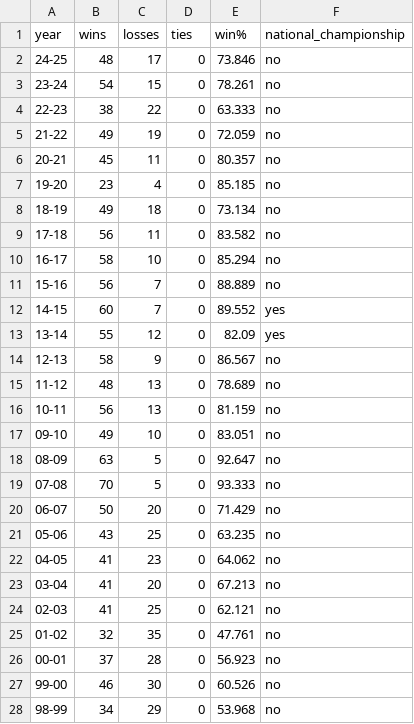
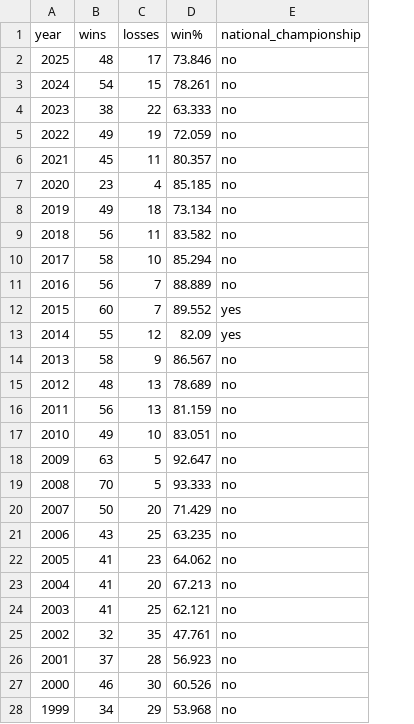
Before and after one commit to sidrad17/Chomp-Chain-Reaction-Inter-Team-Momentum-in-UF-Athletics, a CSV file: cleaned_data/softball.csv, drawn as a sheet; only a part is shown; the diff covers the shown part only; the diff names each change by its address in the sheet, - before the commit and + after, or states it on an @@ line.

```diff
--- a/cleaned_data/softball.csv
+++ b/cleaned_data/softball.csv
-column D (ties), rows 2-28: all 0
-A2 (year): 24-25
+A2 (year): 2025
-A3 (year): 23-24
+A3 (year): 2024
-A4 (year): 22-23
+A4 (year): 2023
-A5 (year): 21-22
+A5 (year): 2022
-A6 (year): 20-21
+A6 (year): 2021
-A7 (year): 19-20
+A7 (year): 2020
-A8 (year): 18-19
+A8 (year): 2019
-A9 (year): 17-18
+A9 (year): 2018
-A10 (year): 16-17
+A10 (year): 2017
-A11 (year): 15-16
+A11 (year): 2016
-A12 (year): 14-15
+A12 (year): 2015
-A13 (year): 13-14
+A13 (year): 2014
-A14 (year): 12-13
+A14 (year): 2013
-A15 (year): 11-12
+A15 (year): 2012
-A16 (year): 10-11
+A16 (year): 2011
-A17 (year): 09-10
+A17 (year): 2010
-A18 (year): 08-09
+A18 (year): 2009
-A19 (year): 07-08
+A19 (year): 2008
-A20 (year): 06-07
+A20 (year): 2007
-A21 (year): 05-06
+A21 (year): 2006
-A22 (year): 04-05
+A22 (year): 2005
-A23 (year): 03-04
+A23 (year): 2004
-A24 (year): 02-03
+A24 (year): 2003
-A25 (year): 01-02
+A25 (year): 2002
-A26 (year): 00-01
+A26 (year): 2001
-A27 (year): 99-00
+A27 (year): 2000
-A28 (year): 98-99
+A28 (year): 1999
```
Also changed, not shown: 2 edited cells elsewhere in this file, cleaned_data/baseball.csv, cleaned_data/basketball.csv, 11 other files.
